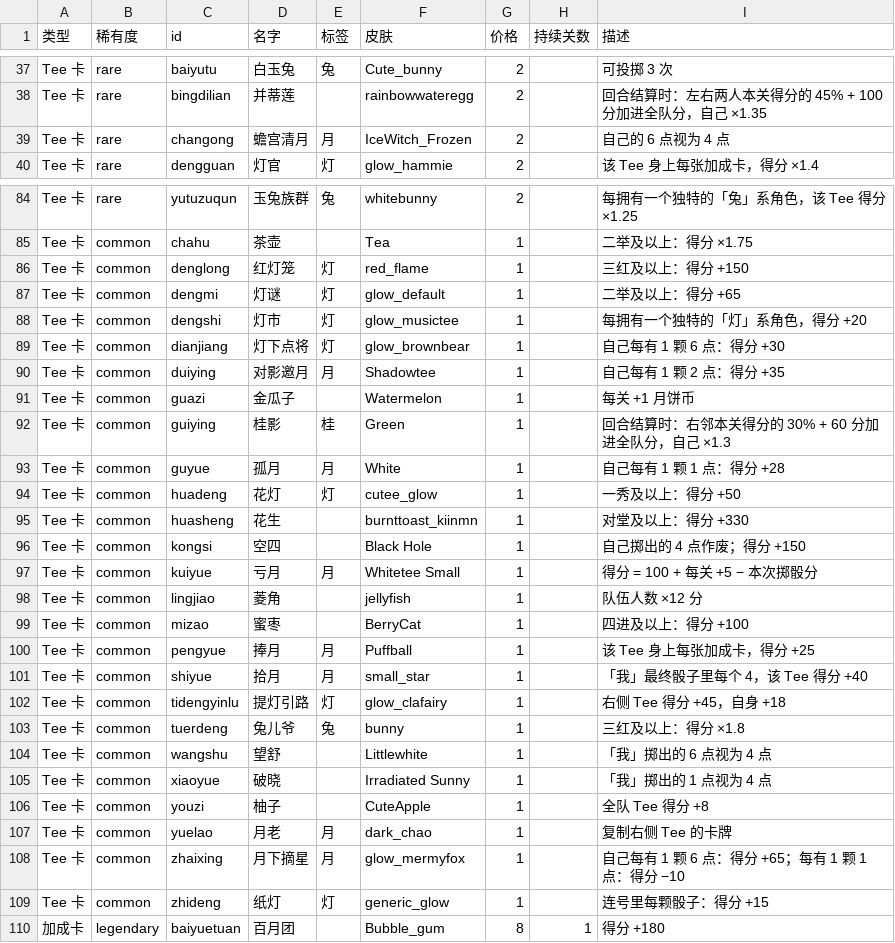
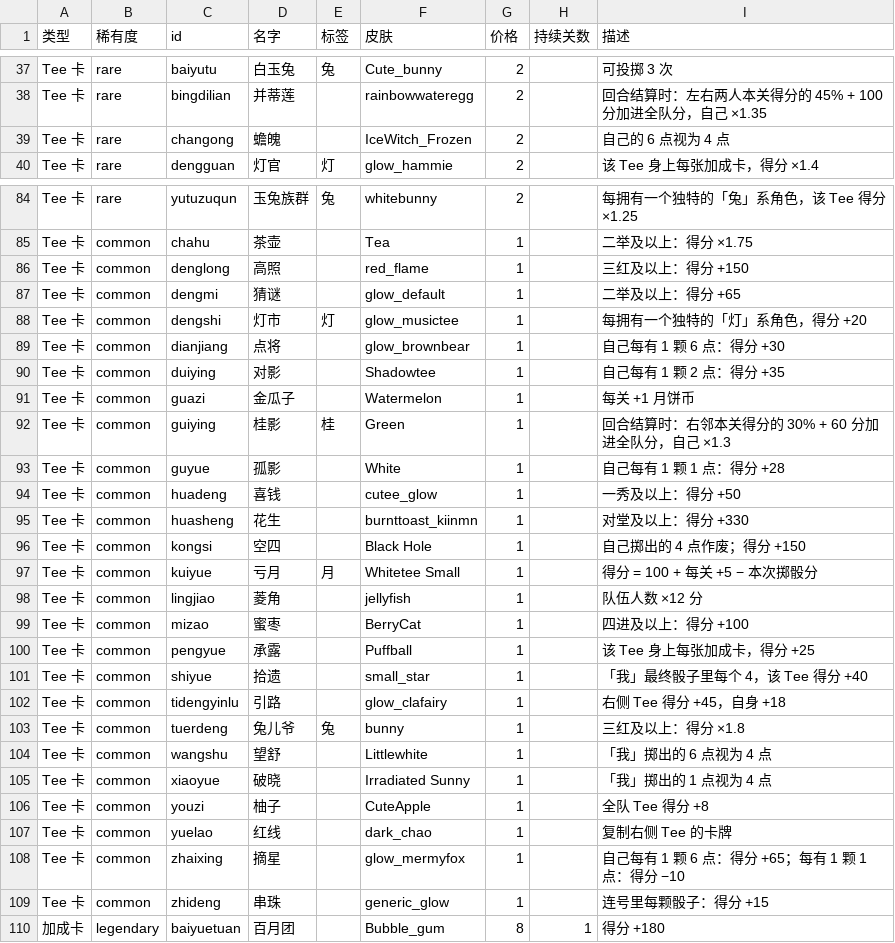
Before and after one commit to TeeworldsCN/teeworlds.cn, a CSV file: tools/zhongqiu/cards.csv, drawn as a sheet; only a part is shown, gaps mark what is left out; the diff covers the shown part only.

Commit message:
balance(zhongqiu): 月/灯派系脱 tag 19 张 + 改名 —— P(≥4) 从 99.9%/98.9% 压到 54.3%/36.5%
问题:月/灯在抽卡池里占 46% 权重(月 25 张/权重 91、灯 16 张/72),牌池又大、
权重又高,16 关里几乎必然凑满 5 张同系 —— 而它们的 per_tag 引擎倍率并不比
别的系低多少(月 ×2/张、灯 ×2.1/张),等于「最好成型 + 倍率不差」。
探针(tag-collect)实测:月 P(≥4) 99.9%、灯 98.9%,其余四系只有 22~46%。

手法:把这两个系里"不靠流派也能自立"的普通卡/稀有卡**脱掉 tag**
(卡还在牌池里、效果不变,只是不再计入派系),让派系供给掉下来。
目标:月 P4 → 50%、灯 P4 → 40%。

脱 tag 的 19 张(名字里带流派字,按规则③必须一并改名):
  月·普通 6:  捧月→承露  拾月→拾遗  月老→红线  孤月→孤影
              对影邀月→对影  月下摘星→摘星
  月·稀有 4:  月潮→潮汐  银河月色→星河  月牙→银钩  冷月寒星→寒星
              月满堂红→满堂红  蟾宫清月→蟾魄
  灯·普通 6:  红灯笼→高照  花灯→喜钱  灯谜→猜谜  纸灯→串珠
              提灯引路→引路  灯下点将→点将
  灯·稀有 1:  快雨挑灯→快雨(它的身份本来就是重掷流)
  上表共 19 张(其中望月怀远 一度脱掉、又恢复:它是月系核心卡,名字也留着)

保留不动的引擎/招牌:
  月:月轮(引擎) · 太阴素月(引擎) · 望月怀远 · 月宫广寒 · 月华盘 · 月上广寒
      · 缺月 · 亏月(负分流保持三张同系) · 6 张传说
  灯:灯市(引擎·普通) · 灯阵(引擎) · 长明灯(引擎) · 其余非普通卡

验证(tag-collect · 3000 局/系 · 冲单系政策):
  系   牌池      抽卡权重         P(≥4)              P(≥5)
  月   25→13   91(25.7%)→31(8.8%)   99.9% → 54.3%     99.6% → 27.4%
  灯   16→9    72(20.3%)→27(7.6%)   98.9% → 36.5%     96.0% → 14.1%
  仙/桂/饼/兔 不变:P4 32.5 / 46.1 / 31.4 / 22.2
六系 P(≥4) 现在落在 22~54%,不再有「必然成型」的系。

过程中 QA 抓到一次重名(蟾宫清月→清辉 撞了老卡、改蟾光 又撞,最终蟾魄)——
tag↔名字与卡名唯一性两条硬规则都在真的拦人。

```diff
--- a/tools/zhongqiu/cards.csv
+++ b/tools/zhongqiu/cards.csv
@@ -38,3 +38,3 @@
 "Tee 卡","rare","bingdilian","并蒂莲","","rainbowwateregg","2","","回合结算时：左右两人本关得分的 45% + 100 分加进全队分，自己 ×1.35"
-"Tee 卡","rare","changong","蟾宫清月","月","IceWitch_Frozen","2","","自己的 6 点视为 4 点"
+"Tee 卡","rare","changong","蟾魄","","IceWitch_Frozen","2","","自己的 6 点视为 4 点"
 "Tee 卡","rare","dengguan","灯官","灯","glow_hammie","2","","该 Tee 身上每张加成卡，得分 ×1.4"
@@ -85,11 +85,11 @@
 "Tee 卡","common","chahu","茶壶","","Tea","1","","二举及以上：得分 ×1.75"
-"Tee 卡","common","denglong","红灯笼","灯","red_flame","1","","三红及以上：得分 +150"
-"Tee 卡","common","dengmi","灯谜","灯","glow_default","1","","二举及以上：得分 +65"
+"Tee 卡","common","denglong","高照","","red_flame","1","","三红及以上：得分 +150"
+"Tee 卡","common","dengmi","猜谜","","glow_default","1","","二举及以上：得分 +65"
 "Tee 卡","common","dengshi","灯市","灯","glow_musictee","1","","每拥有一个独特的「灯」系角色，得分 +20"
-"Tee 卡","common","dianjiang","灯下点将","灯","glow_brownbear","1","","自己每有 1 颗 6 点：得分 +30"
-"Tee 卡","common","duiying","对影邀月","月","Shadowtee","1","","自己每有 1 颗 2 点：得分 +35"
+"Tee 卡","common","dianjiang","点将","","glow_brownbear","1","","自己每有 1 颗 6 点：得分 +30"
+"Tee 卡","common","duiying","对影","","Shadowtee","1","","自己每有 1 颗 2 点：得分 +35"
 "Tee 卡","common","guazi","金瓜子","","Watermelon","1","","每关 +1 月饼币"
 "Tee 卡","common","guiying","桂影","桂","Green","1","","回合结算时：右邻本关得分的 30% + 60 分加进全队分，自己 ×1.3"
-"Tee 卡","common","guyue","孤月","月","White","1","","自己每有 1 颗 1 点：得分 +28"
-"Tee 卡","common","huadeng","花灯","灯","cutee_glow","1","","一秀及以上：得分 +50"
+"Tee 卡","common","guyue","孤影","","White","1","","自己每有 1 颗 1 点：得分 +28"
+"Tee 卡","common","huadeng","喜钱","","cutee_glow","1","","一秀及以上：得分 +50"
 "Tee 卡","common","huasheng","花生","","burnttoast_kiinmn","1","","对堂及以上：得分 +330"
@@ -99,5 +99,5 @@
 "Tee 卡","common","mizao","蜜枣","","BerryCat","1","","四进及以上：得分 +100"
-"Tee 卡","common","pengyue","捧月","月","Puffball","1","","该 Tee 身上每张加成卡，得分 +25"
-"Tee 卡","common","shiyue","拾月","月","small_star","1","","「我」最终骰子里每个 4，该 Tee 得分 +40"
-"Tee 卡","common","tidengyinlu","提灯引路","灯","glow_clafairy","1","","右侧 Tee 得分 +45，自身 +18"
+"Tee 卡","common","pengyue","承露","","Puffball","1","","该 Tee 身上每张加成卡，得分 +25"
+"Tee 卡","common","shiyue","拾遗","","small_star","1","","「我」最终骰子里每个 4，该 Tee 得分 +40"
+"Tee 卡","common","tidengyinlu","引路","","glow_clafairy","1","","右侧 Tee 得分 +45，自身 +18"
 "Tee 卡","common","tuerdeng","兔儿爷","兔","bunny","1","","三红及以上：得分 ×1.8"
@@ -106,5 +106,5 @@
 "Tee 卡","common","youzi","柚子","","CuteApple","1","","全队 Tee 得分 +8"
-"Tee 卡","common","yuelao","月老","月","dark_chao","1","","复制右侧 Tee 的卡牌"
-"Tee 卡","common","zhaixing","月下摘星","月","glow_mermyfox","1","","自己每有 1 颗 6 点：得分 +65；每有 1 颗 1 点：得分 −10"
-"Tee 卡","common","zhideng","纸灯","灯","generic_glow","1","","连号里每颗骰子：得分 +15"
+"Tee 卡","common","yuelao","红线","","dark_chao","1","","复制右侧 Tee 的卡牌"
+"Tee 卡","common","zhaixing","摘星","","glow_mermyfox","1","","自己每有 1 颗 6 点：得分 +65；每有 1 颗 1 点：得分 −10"
+"Tee 卡","common","zhideng","串珠","","generic_glow","1","","连号里每颗骰子：得分 +15"
 "加成卡","legendary","baiyuetuan","百月团","","Bubble_gum","8","1","得分 +180"
```
Also changed, not shown: 12 edited cells elsewhere in this file, 1 other file.
